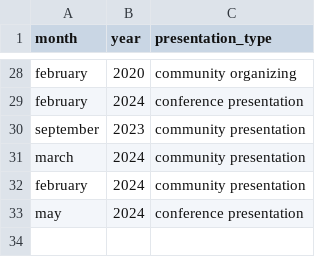
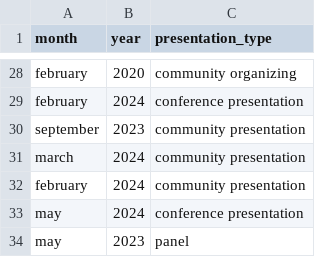
Before and after one commit to jcvanwert/jcvanwert.github.io, a CSV file: phd-metrics/plots/presentations.csv, drawn as a sheet; only a part is shown, gaps mark what is left out; the diff names each change by its address in the sheet, - before the commit and + after, or states it on an @@ line.

```diff
--- a/phd-metrics/plots/presentations.csv
+++ b/phd-metrics/plots/presentations.csv
+row 34: may | 2023 | panel
```
Also changed, not shown: 1 other file.
